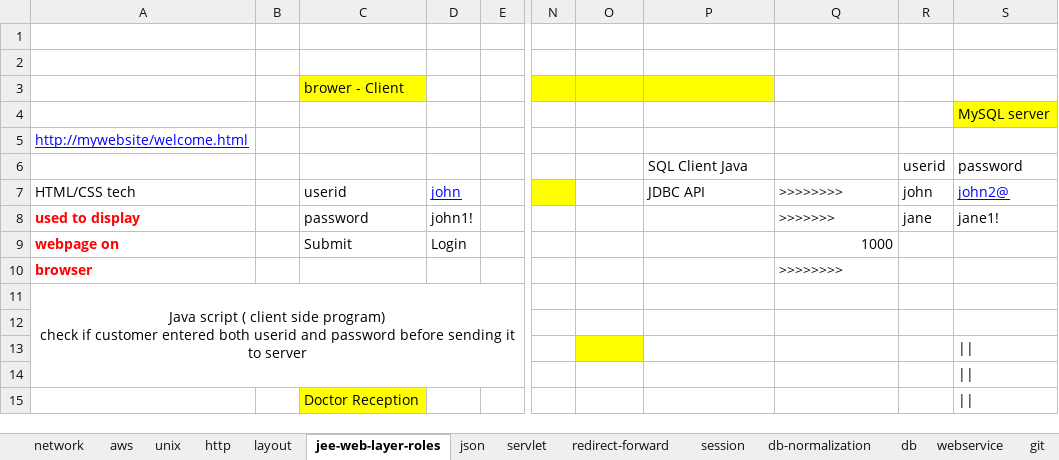
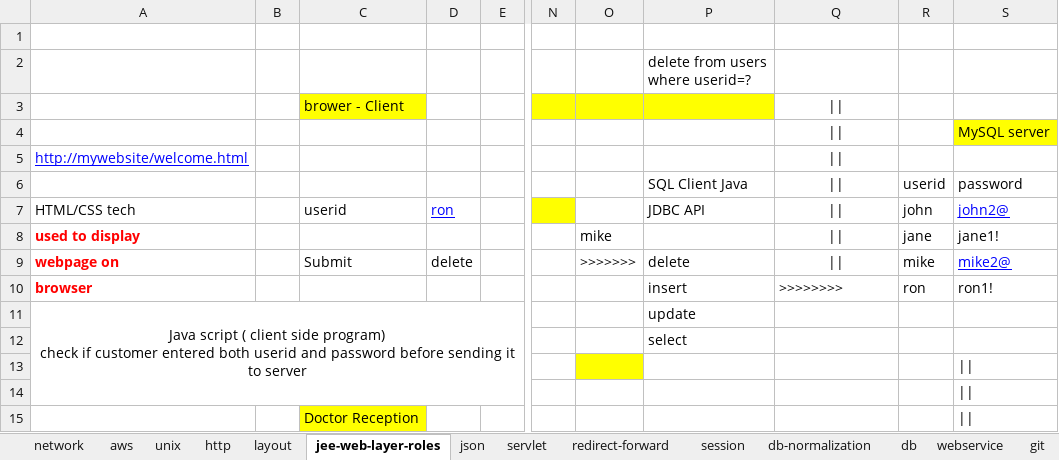
Before and after one commit to javatrainers/jeewebsite, an Excel workbook: jee_latest_st.xlsx, sheet jee-web-layer-roles, drawn as a sheet; only a part is shown, gaps mark what is left out; values as stored, in another font and other column widths than the file's, no borders; the diff names each change by its address in the sheet, - before the commit and + after, or states it on an @@ line.

```diff
--- a/jee_latest_st.xlsx (sheet jee-web-layer-roles)
+++ b/jee_latest_st.xlsx (sheet jee-web-layer-roles)
-P2: (empty)
+P2: delete from users where userid=?
-Q3:Q6: (empty)
+Q3:Q6: ||
-D7: john
+D7: ron
-Q7: >>>>>>>>
+Q7: ||
-Q7:Q8 alignment: left
+Q7:Q8 alignment: center
-C8: password
+C8: (empty)
-D8: john1!
+D8: (empty)
-O8: (empty)
+O8: mike
-Q8: >>>>>>>
+Q8: ||
-D9: Login
+D9: delete
-O9: (empty)
+O9: >>>>>>>
-P9 (delete from users where userid=?): (empty)
+P9 (delete from users where userid=?): delete
-Q9: 1000
+Q9: ||
-Q9 alignment: right
+Q9 alignment: center
-R9: (empty)
+R9: mike
-S9: (empty)
+S9: mike2@
-P10 (delete from users where userid=?): (empty)
+P10 (delete from users where userid=?): insert
-R10: (empty)
+R10: ron
-S10: (empty)
+S10: ron1!
-P11 (delete from users where userid=?): (empty)
+P11 (delete from users where userid=?): update
-P12 (delete from users where userid=?): (empty)
+P12 (delete from users where userid=?): select
```
Also changed, not shown: sheet webservice, sheet db, sheet db-normalization, 3 other files.
